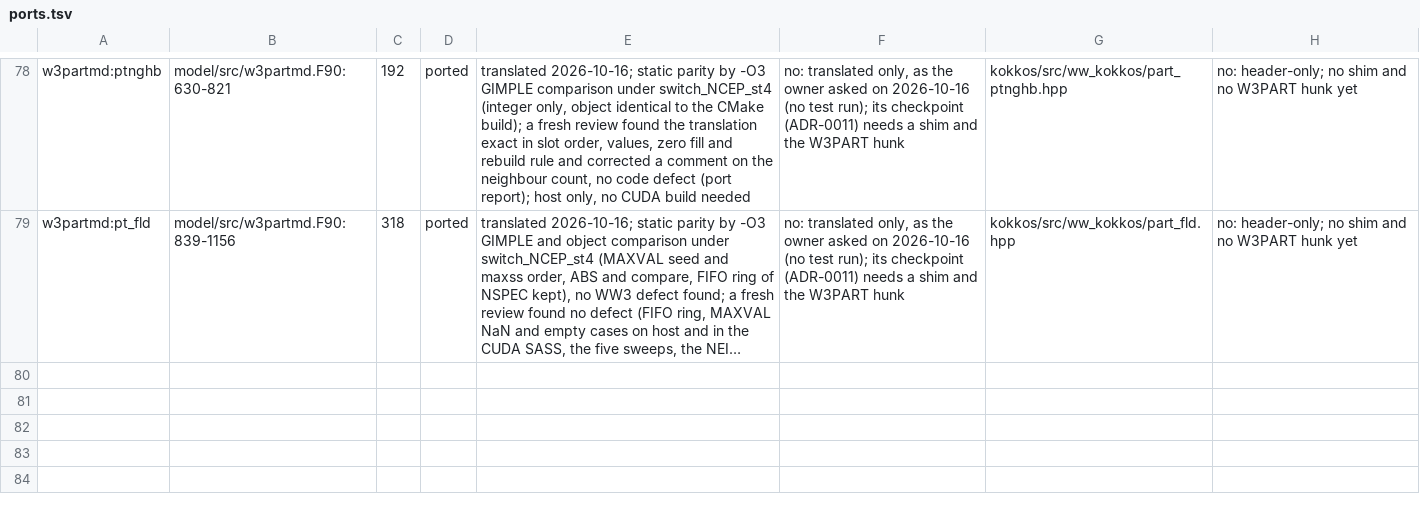
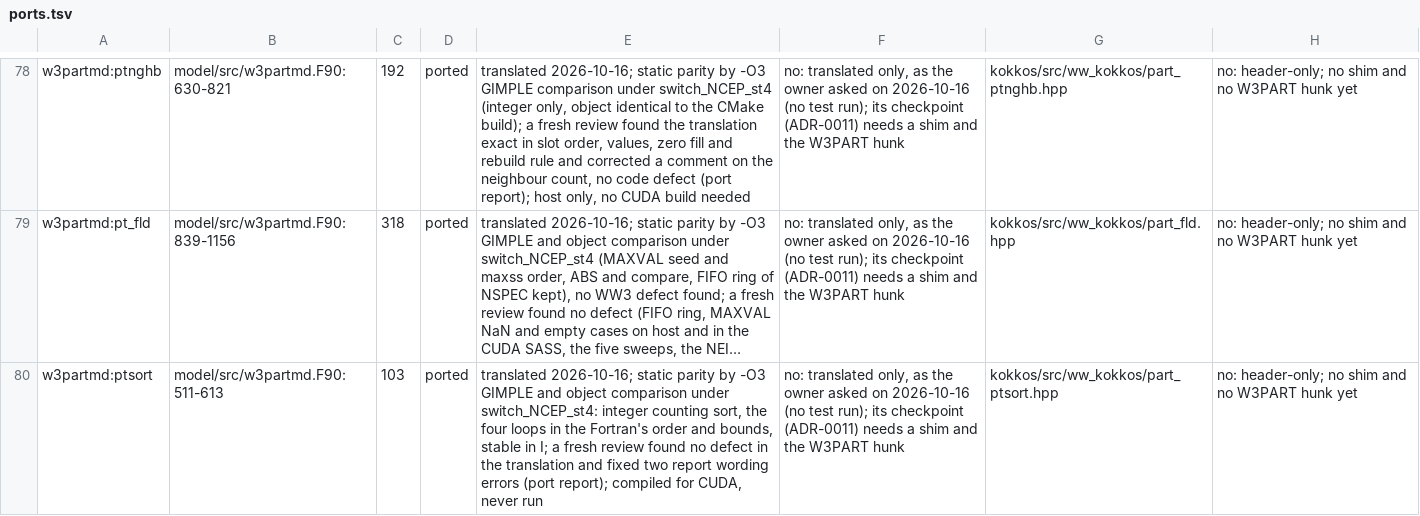
Before and after one commit to h0ffmann/ww3-gpu, a TSV file: kokkos/ports.tsv, drawn as a sheet; only a part is shown, gaps mark what is left out; long unchanged cells end in …; the diff names each change by its address in the sheet, - before the commit and + after, or states it on an @@ line.

```diff
--- a/kokkos/ports.tsv
+++ b/kokkos/ports.tsv
+row 80: w3partmd:ptsort | model/src/w3partmd.F90:511-613 | 103 | ported | translated 2026-10-16; static parity by -O3 GIMPLE and object comparison under switch_NCEP_st4: integer counting sort, the four loops in the Fortran's order and bounds, stable in I; a fresh review found no defect in the translation and fixed two report wording errors (port report); compiled for CUDA, never run | no: translated only, as the owner asked on 2026-10-16 (no test run); its checkpoint (ADR-0011) needs a shim and the W3PART hunk | kokkos/src/ww_kokkos/part_ptsort.hpp | no: header-only; no shim and no W3PART hunk yet
```
Also changed, not shown: kokkos/PORT_TABLE.tsv, kokkos/port_claims.tsv, 5 other files.
